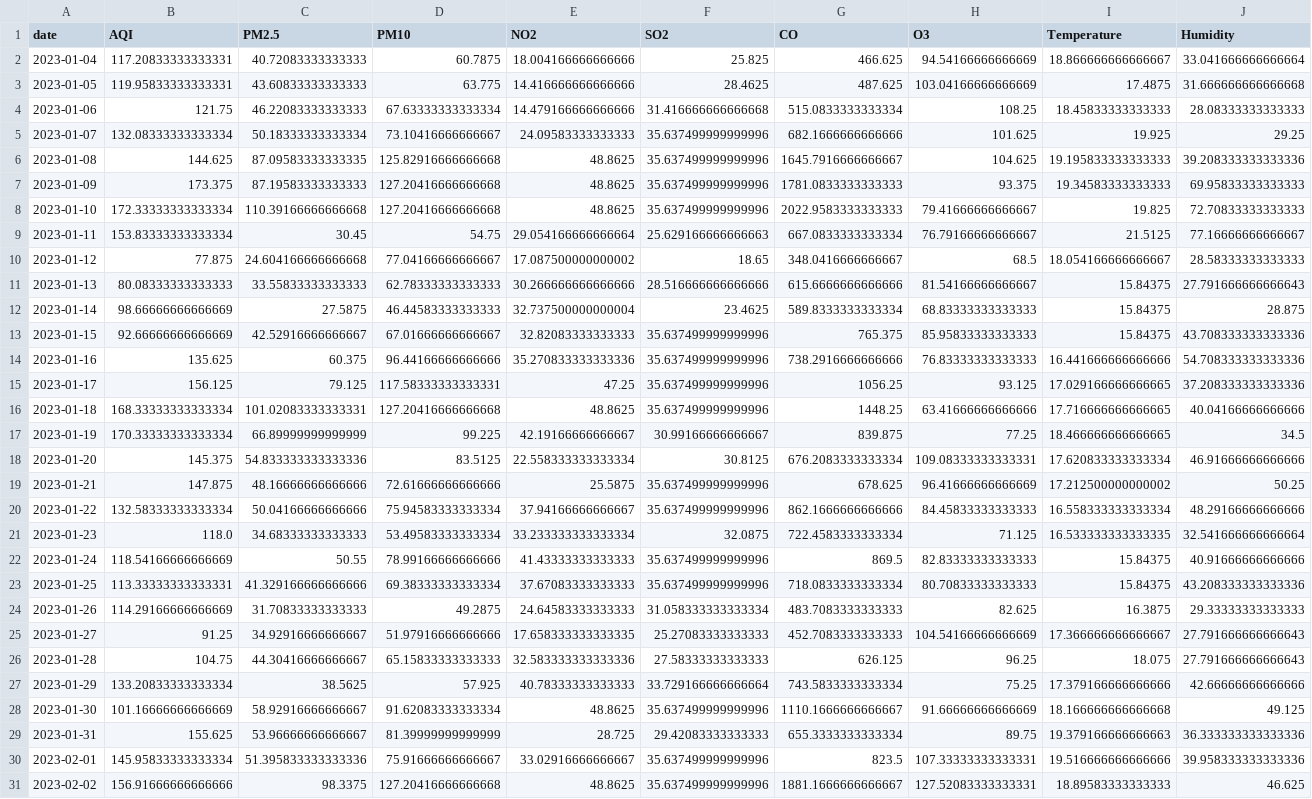
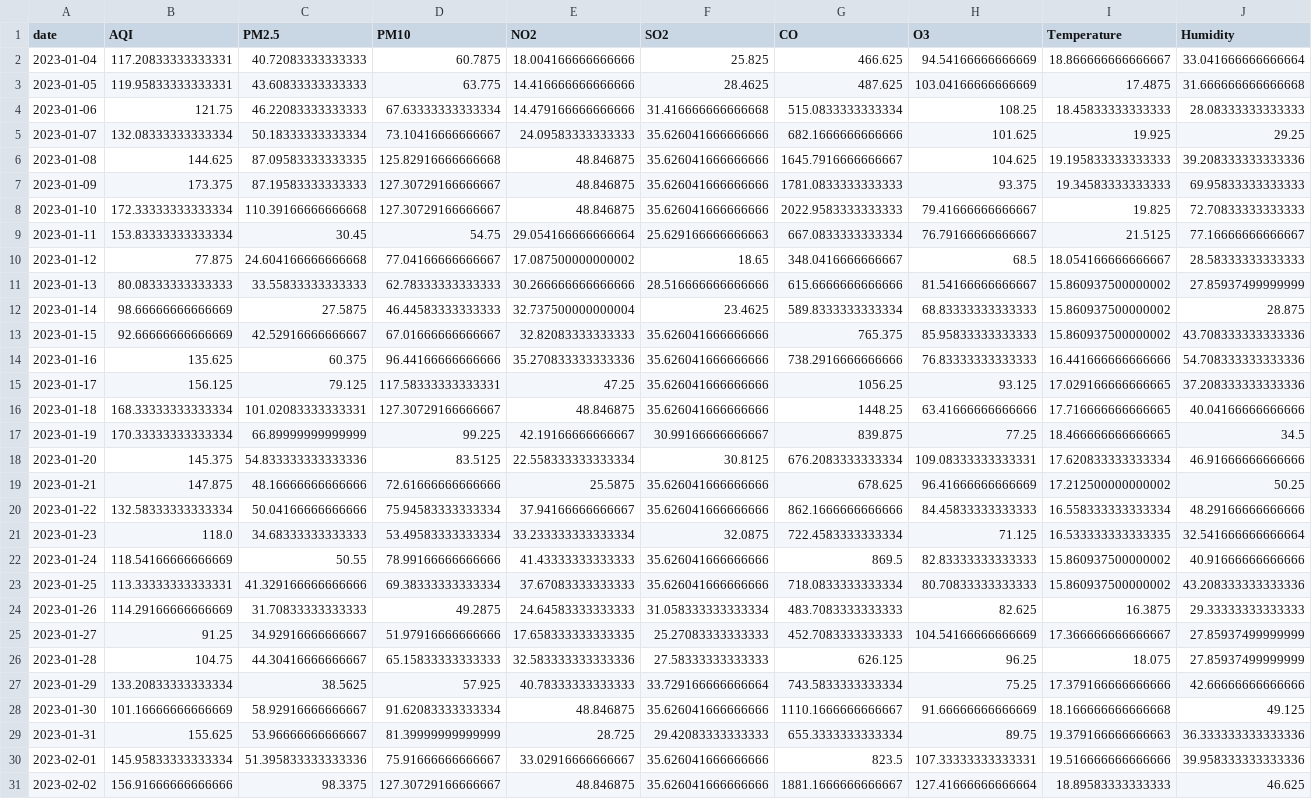
Before and after one commit to SheemaMasood381/Pearls-Karachi-AQI-Prediction-for-next-3-days-, a CSV file: processed_data/daily_karachi_preprocessed.csv, drawn as a sheet; only a part is shown; the diff covers the shown part only; the diff names each change by its address in the sheet, - before the commit and + after, or states it on an @@ line.

```diff
--- a/processed_data/daily_karachi_preprocessed.csv
+++ b/processed_data/daily_karachi_preprocessed.csv
-F5:F8 (SO2): 35.637499999999996
+F5:F8 (SO2): 35.626041666666666
-E6:E8 (NO2): 48.8625
+E6:E8 (NO2): 48.846875
-D7:D8 (PM10): 127.20416666666668
+D7:D8 (PM10): 127.30729166666667
-I11:I13 (Temperature): 15.84375
+I11:I13 (Temperature): 15.860937500000002
-J11 (Humidity): 27.791666666666643
+J11 (Humidity): 27.85937499999999
-F13:F16 (SO2): 35.637499999999996
+F13:F16 (SO2): 35.626041666666666
-D16 (PM10): 127.20416666666668
+D16 (PM10): 127.30729166666667
-E16 (NO2): 48.8625
+E16 (NO2): 48.846875
-F19:F20 (SO2): 35.637499999999996
+F19:F20 (SO2): 35.626041666666666
-F22:F23 (SO2): 35.637499999999996
+F22:F23 (SO2): 35.626041666666666
-I22:I23 (Temperature): 15.84375
+I22:I23 (Temperature): 15.860937500000002
-J25:J26 (Humidity): 27.791666666666643
+J25:J26 (Humidity): 27.85937499999999
-E28 (NO2): 48.8625
+E28 (NO2): 48.846875
-F28 (SO2): 35.637499999999996
+F28 (SO2): 35.626041666666666
-F30:F31 (SO2): 35.637499999999996
+F30:F31 (SO2): 35.626041666666666
-D31 (PM10): 127.20416666666668
+D31 (PM10): 127.30729166666667
-E31 (NO2): 48.8625
+E31 (NO2): 48.846875
-H31 (O3): 127.52083333333331
+H31 (O3): 127.41666666666664
```
Also changed, not shown: 1 added row and 124 edited cells elsewhere in this file, data/karachi_daily_aqi_weather.csv, lime_explanations/lime_explanation.csv, 4 other files.
